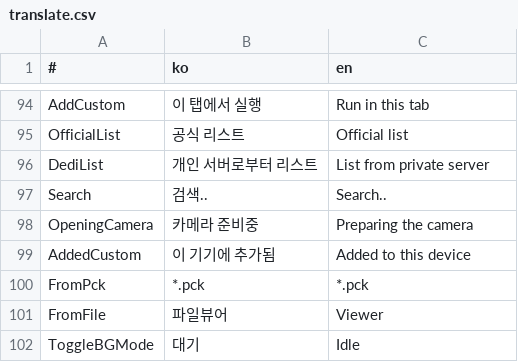
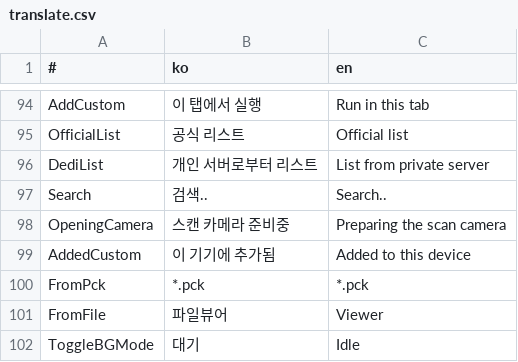
Before and after one commit to is2you2/pjcone, a CSV file: src/assets/data/translate.csv, drawn as a sheet; only a part is shown, gaps mark what is left out.

```diff
--- a/src/assets/data/translate.csv
+++ b/src/assets/data/translate.csv
@@ -97,3 +97,3 @@ DediList,개인 서버로부터 리스트,List from private server
 Search,검색..,Search..
-OpeningCamera,카메라 준비중,Preparing the camera
+OpeningCamera,스캔 카메라 준비중,Preparing the scan camera
 AddedCustom,이 기기에 추가됨,Added to this device
```
Also changed, not shown: 1 other file.
